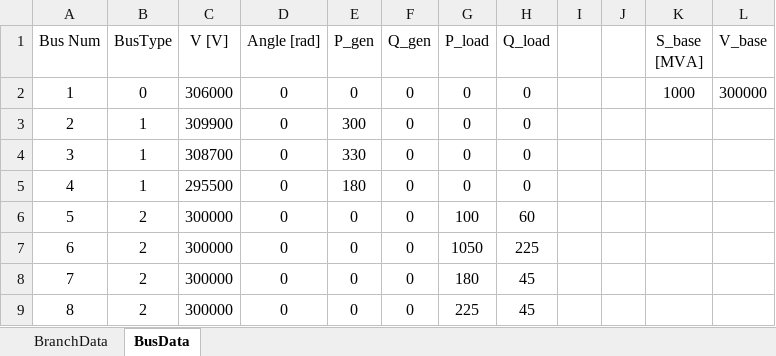
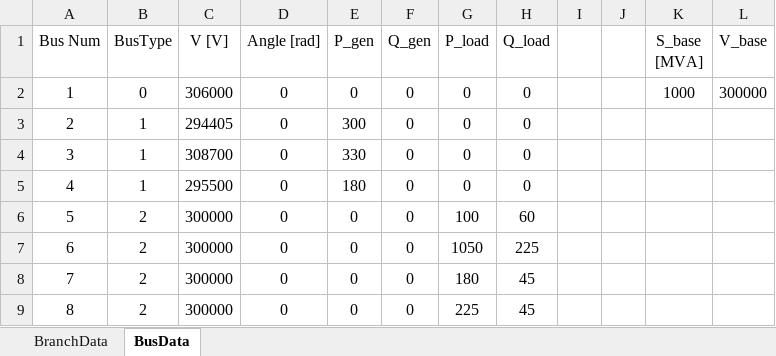
Before and after one commit to Arntzzen/IELET2118---Prosjekt-Lastflytanalyse, an Excel workbook: prosjektfiler/System_data.xlsx, sheet BusData, drawn as a sheet; values as stored, in another font and other column widths than the file's, no borders; the diff names each change by its address in the sheet, - before the commit and + after, or states it on an @@ line.

Commit message:
Oppdatart System_data for 4b)

```diff
--- a/prosjektfiler/System_data.xlsx (sheet BusData)
+++ b/prosjektfiler/System_data.xlsx (sheet BusData)
-C3 (V [V]): 309900
+C3 (V [V]): 294405
```
Also changed, not shown: prosjektfiler/LoadFlow_results.xlsx.
